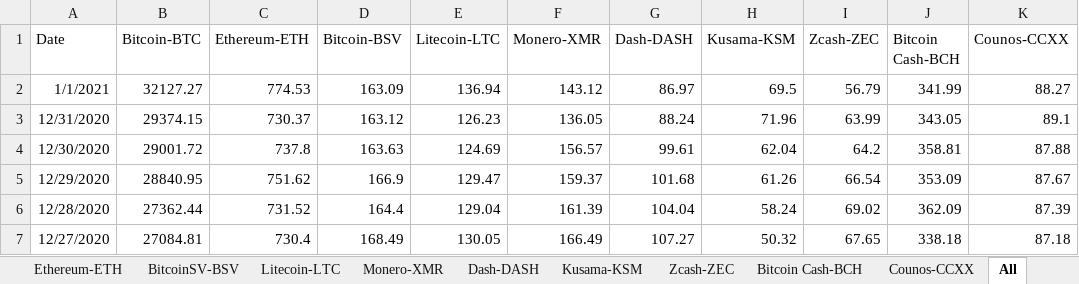
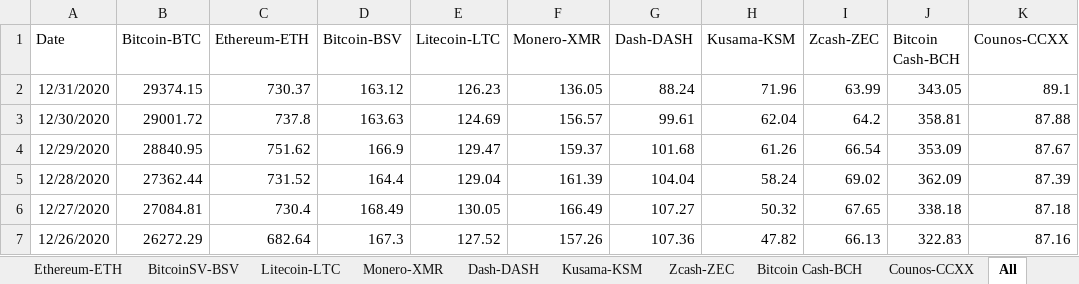
Before and after one commit to aalfiler/Crash_Course_In_Crypto, an Excel workbook: data/CoinMarketCap_18JAN2020-close.xlsx, sheet All, drawn as a sheet; only a part is shown; the shorter side is filled out with more unchanged rows; values as stored, in another font and other column widths than the file's, no borders; the diff names each change by its address in the sheet, - before the commit and + after, or states it on an @@ line.

```diff
--- a/data/CoinMarketCap_18JAN2020-close.xlsx (sheet All)
+++ b/data/CoinMarketCap_18JAN2020-close.xlsx (sheet All)
-row 2: 1/1/2021 | 32127.27 | 774.53 | 163.09 | 136.94 | 143.12 | 86.97 | 69.5 | 56.79 | 341.99 | 88.27
```
Also changed, not shown: 1 other file.
